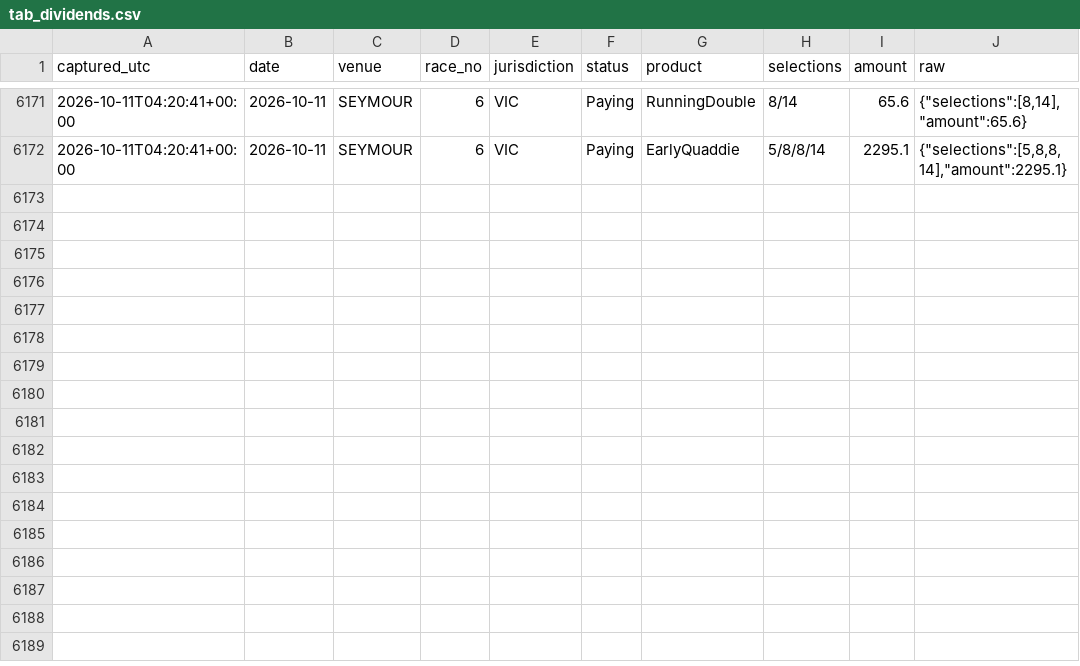
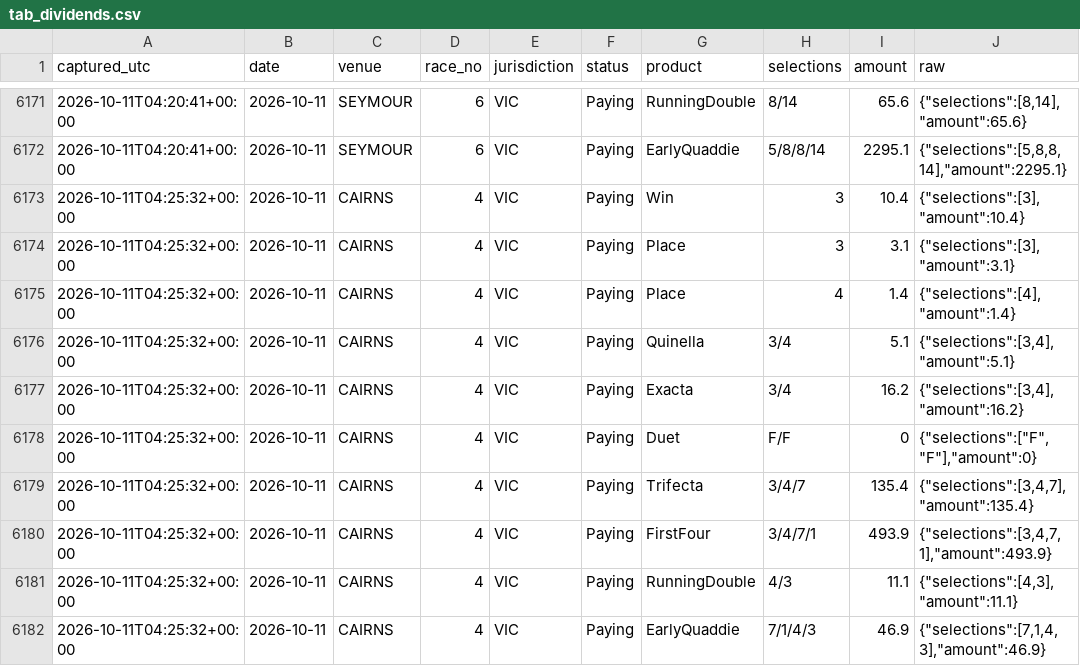
Before and after one commit to mattdwyer01/TopRate, a CSV file: tab_dividends.csv, drawn as a sheet; only a part is shown, gaps mark what is left out.

```diff
--- a/tab_dividends.csv
+++ b/tab_dividends.csv
@@ -6172 +6172,11 @@ captured_utc,date,venue,race_no,jurisdiction,status,product,selections,amount,ra
 2026-10-11T04:20:41+00:00,2026-10-11,SEYMOUR,6,VIC,Paying,EarlyQuaddie,5/8/8/14,2295.1,"{""selections"":[5,8,8,14],""amount"":2295.1}"
+2026-10-11T04:25:32+00:00,2026-10-11,CAIRNS,4,VIC,Paying,Win,3,10.4,"{""selections"":[3],""amount"":10.4}"
+2026-10-11T04:25:32+00:00,2026-10-11,CAIRNS,4,VIC,Paying,Place,3,3.1,"{""selections"":[3],""amount"":3.1}"
+2026-10-11T04:25:32+00:00,2026-10-11,CAIRNS,4,VIC,Paying,Place,4,1.4,"{""selections"":[4],""amount"":1.4}"
+2026-10-11T04:25:32+00:00,2026-10-11,CAIRNS,4,VIC,Paying,Quinella,3/4,5.1,"{""selections"":[3,4],""amount"":5.1}"
+2026-10-11T04:25:32+00:00,2026-10-11,CAIRNS,4,VIC,Paying,Exacta,3/4,16.2,"{""selections"":[3,4],""amount"":16.2}"
+2026-10-11T04:25:32+00:00,2026-10-11,CAIRNS,4,VIC,Paying,Duet,F/F,0,"{""selections"":[""F"",""F""],""amount"":0}"
+2026-10-11T04:25:32+00:00,2026-10-11,CAIRNS,4,VIC,Paying,Trifecta,3/4/7,135.4,"{""selections"":[3,4,7],""amount"":135.4}"
+2026-10-11T04:25:32+00:00,2026-10-11,CAIRNS,4,VIC,Paying,FirstFour,3/4/7/1,493.9,"{""selections"":[3,4,7,1],""amount"":493.9}"
+2026-10-11T04:25:32+00:00,2026-10-11,CAIRNS,4,VIC,Paying,RunningDouble,4/3,11.1,"{""selections"":[4,3],""amount"":11.1}"
+2026-10-11T04:25:32+00:00,2026-10-11,CAIRNS,4,VIC,Paying,EarlyQuaddie,7/1/4/3,46.9,"{""selections"":[7,1,4,3],""amount"":46.9}"
```
Also changed, not shown: 2 other files.
